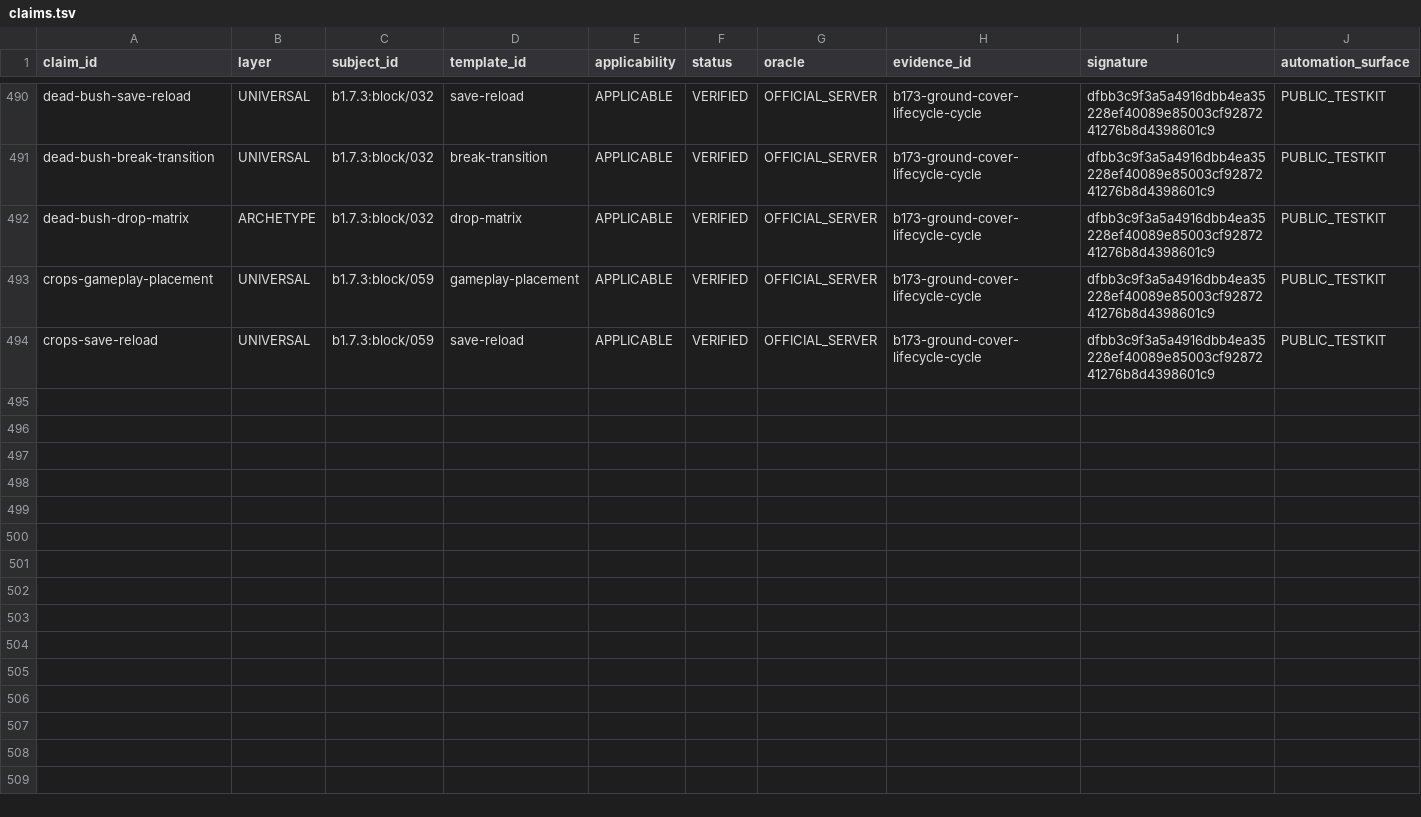
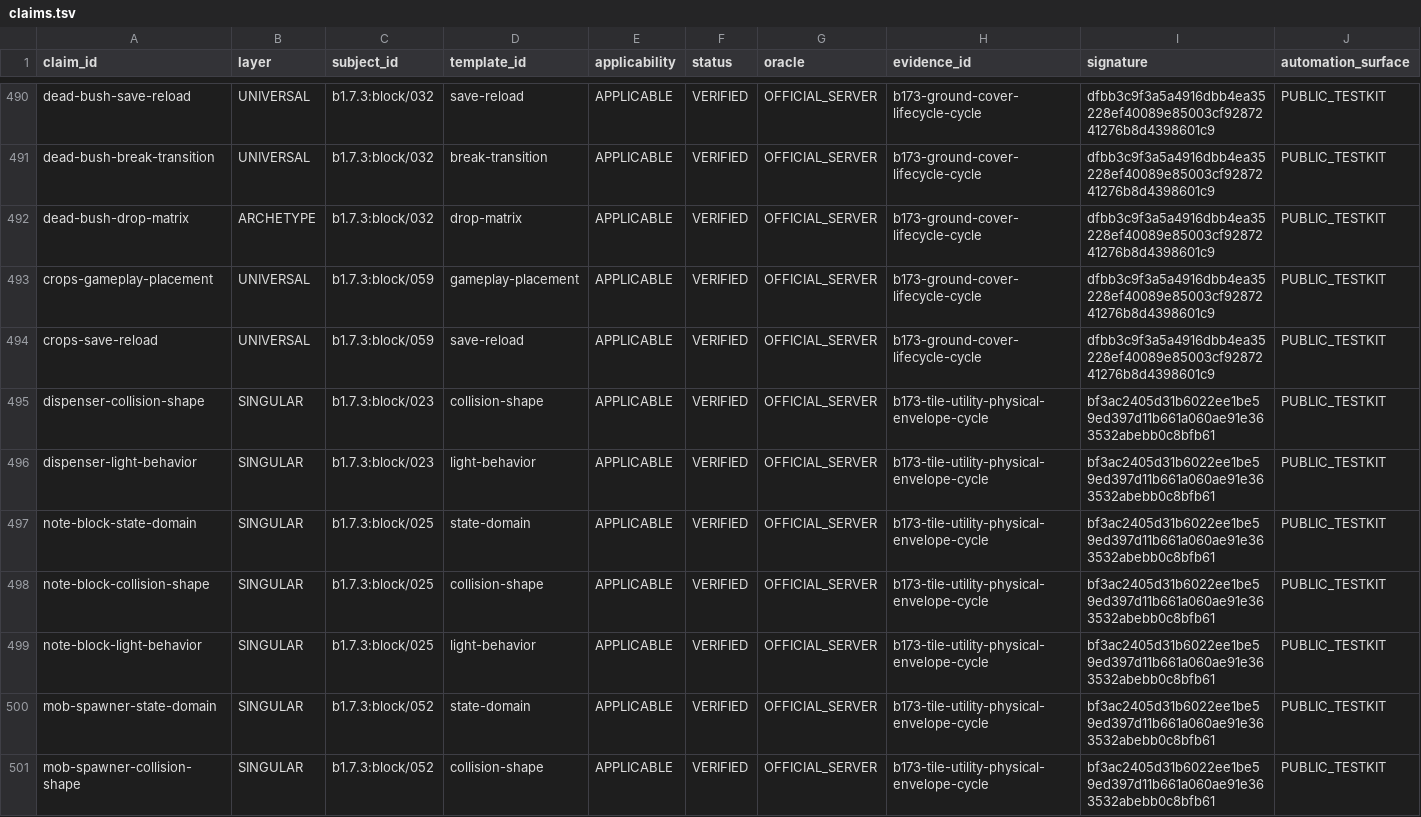
Before and after one commit to lucasrgt/Worldline, a TSV file: behavior/functional-census/b1.7.3/claims.tsv, drawn as a sheet; only a part is shown, gaps mark what is left out; the diff covers the shown part only; the diff names each change by its address in the sheet, - before the commit and + after, or states it on an @@ line.

Commit message:
Promote tile utility physical census claims

```diff
--- a/behavior/functional-census/b1.7.3/claims.tsv
+++ b/behavior/functional-census/b1.7.3/claims.tsv
+row 495: dispenser-collision-shape | SINGULAR | b1.7.3:block/023 | collision-shape | APPLICABLE | VERIFIED | OFFICIAL_SERVER | b173-tile-utility-physical-envelope-cycle | bf3ac2405d31b6022ee1be59ed397d11b661a060ae91e363532abebb0c8bfb61 | PUBLIC_TESTKIT
+row 496: dispenser-light-behavior | SINGULAR | b1.7.3:block/023 | light-behavior | APPLICABLE | VERIFIED | OFFICIAL_SERVER | b173-tile-utility-physical-envelope-cycle | bf3ac2405d31b6022ee1be59ed397d11b661a060ae91e363532abebb0c8bfb61 | PUBLIC_TESTKIT
+row 497: note-block-state-domain | SINGULAR | b1.7.3:block/025 | state-domain | APPLICABLE | VERIFIED | OFFICIAL_SERVER | b173-tile-utility-physical-envelope-cycle | bf3ac2405d31b6022ee1be59ed397d11b661a060ae91e363532abebb0c8bfb61 | PUBLIC_TESTKIT
+row 498: note-block-collision-shape | SINGULAR | b1.7.3:block/025 | collision-shape | APPLICABLE | VERIFIED | OFFICIAL_SERVER | b173-tile-utility-physical-envelope-cycle | bf3ac2405d31b6022ee1be59ed397d11b661a060ae91e363532abebb0c8bfb61 | PUBLIC_TESTKIT
+row 499: note-block-light-behavior | SINGULAR | b1.7.3:block/025 | light-behavior | APPLICABLE | VERIFIED | OFFICIAL_SERVER | b173-tile-utility-physical-envelope-cycle | bf3ac2405d31b6022ee1be59ed397d11b661a060ae91e363532abebb0c8bfb61 | PUBLIC_TESTKIT
+row 500: mob-spawner-state-domain | SINGULAR | b1.7.3:block/052 | state-domain | APPLICABLE | VERIFIED | OFFICIAL_SERVER | b173-tile-utility-physical-envelope-cycle | bf3ac2405d31b6022ee1be59ed397d11b661a060ae91e363532abebb0c8bfb61 | PUBLIC_TESTKIT
+row 501: mob-spawner-collision-shape | SINGULAR | b1.7.3:block/052 | collision-shape | APPLICABLE | VERIFIED | OFFICIAL_SERVER | b173-tile-utility-physical-envelope-cycle | bf3ac2405d31b6022ee1be59ed397d11b661a060ae91e363532abebb0c8bfb61 | PUBLIC_TESTKIT
```
Also changed, not shown: 7 added rows and 6 edited cells elsewhere in this file, 1 other file.
